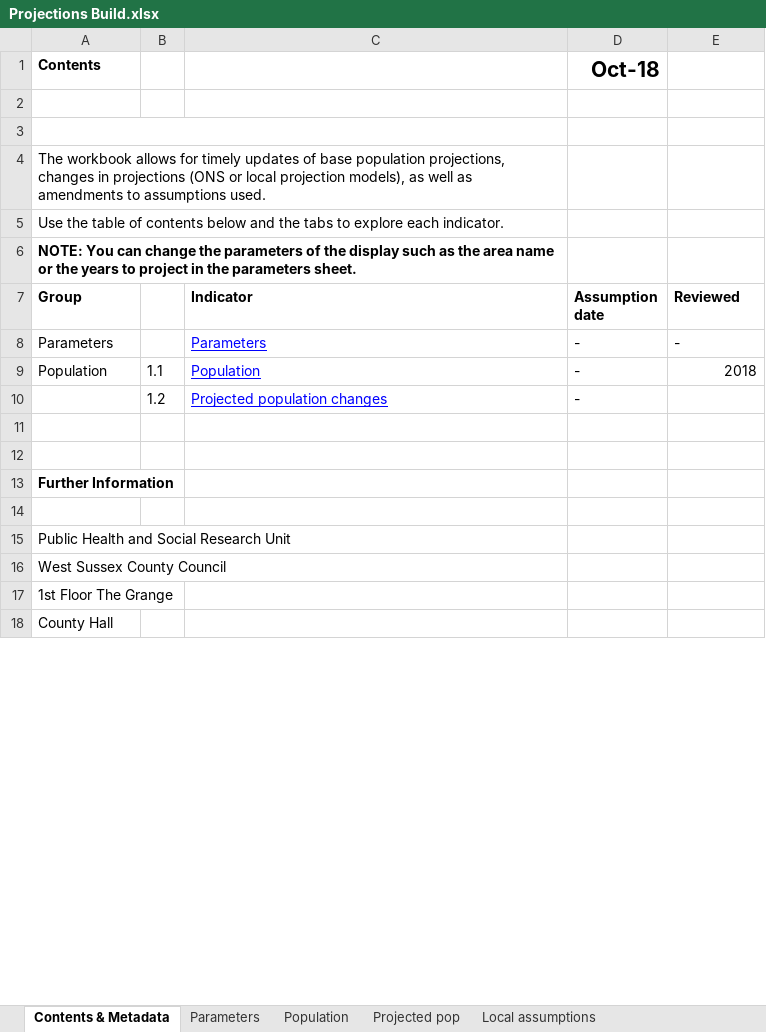
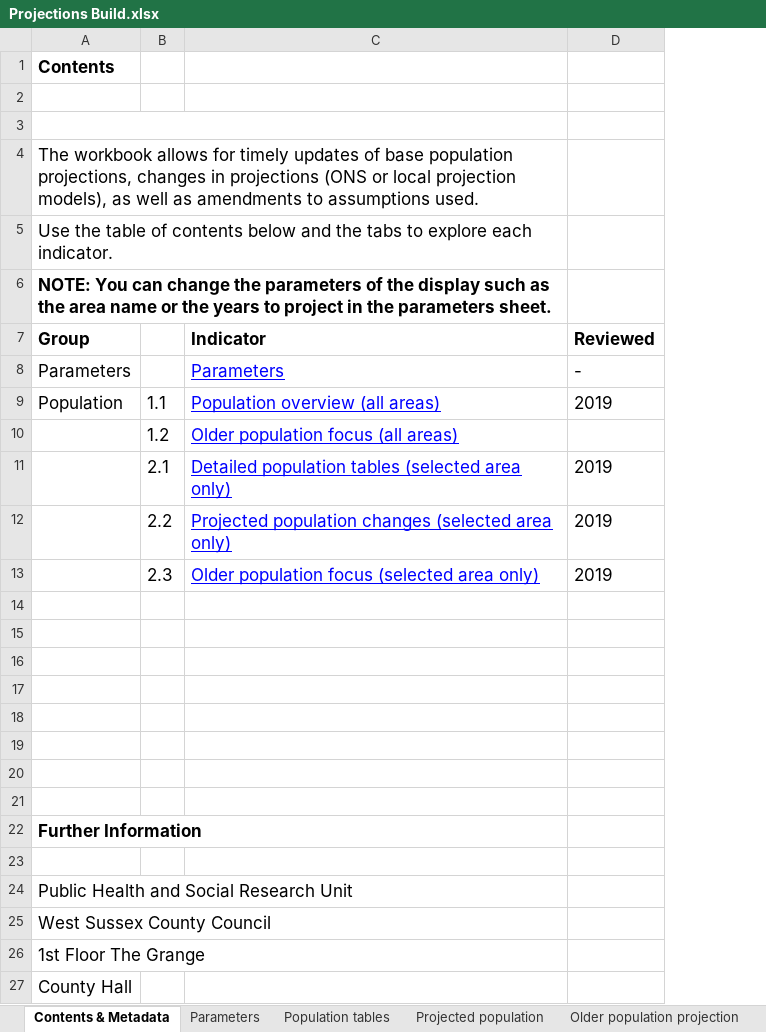
Before and after one commit to psychty/Projecting-Health, an Excel workbook: Projections Build.xlsx, sheet Contents & Metadata, drawn as a sheet; only a part is shown; values as stored, in another font and other column widths than the file's, no borders; charts and pictures not drawn; removed rows and columns are numbered as before the commit, all else as after; the diff covers the shown part only; the diff names each change by its address in the sheet, - before the commit and + after, or states it on an @@ line.

```diff
--- a/Projections Build.xlsx (sheet Contents & Metadata)
+++ b/Projections Build.xlsx (sheet Contents & Metadata)
-sheet tab: Population
+sheet tab: Population tables
-sheet tab: Projected pop
+sheet tab: Projected population
-sheet tab: Local assumptions
+sheet tab: Older population projection
-column D (Assumption date), row 1: Oct-18; rows 8-10: all -
@@ A1 text size: larger @@
@@ A4:A8 text size: larger @@
@@ C7:C8 text size: larger @@
@@ D7:D9 text size: larger @@
@@ A9:C9 text size: larger @@
-C9 (Indicator): Population
+C9 (Indicator): Population overview (all areas)
-D9 (Reviewed): 2018
+D9 (Reviewed): 2019
@@ B10:C10 text size: larger @@
-C10 (Indicator): Projected population changes
+C10 (Indicator): Older population focus (all areas)
+row 11:  | 2.1 | Detailed population tables (selected area only) | 2019
+row 12:  | 2.2 | Projected population changes (selected area only) | 2019
+row 13:  | 2.3 | Older population focus (selected area only) | 2019
+row 14: (empty)
+row 15: (empty)
+row 16: (empty)
+row 17: (empty)
+row 18: (empty)
+row 19: (empty)
@@ A22 text size: larger @@
@@ A24:A27 text size: larger @@
```
Also changed, not shown: cell formats elsewhere in this sheet, sheet Older population projection, sheet Parameters, other sheet tabs, formulas that keep their value, charts or pictures, 4 other files.
